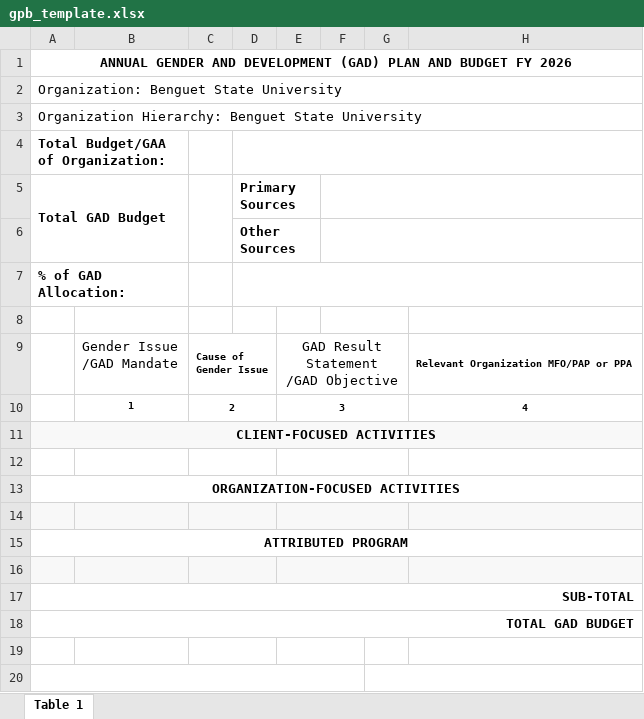
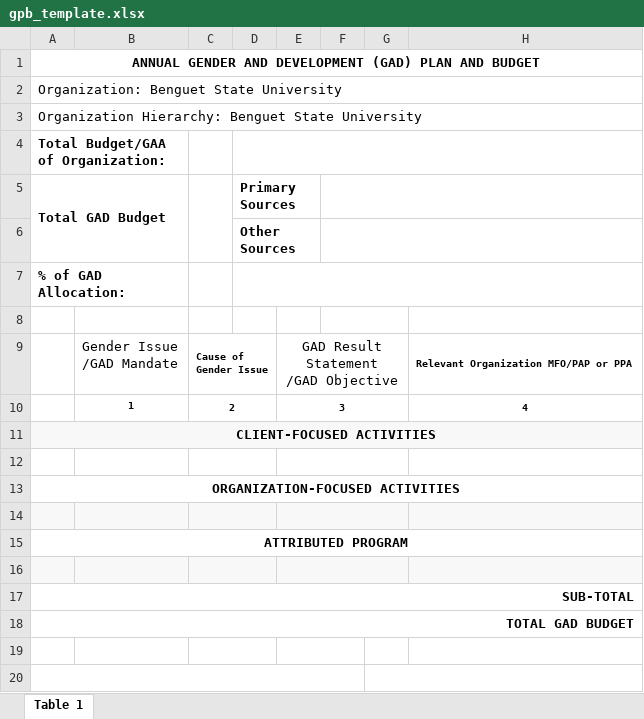
Before and after one commit to bisayot/GAD_AMS_2, an Excel workbook: backend/app/Assets/templates/gpb_template.xlsx, sheet Table 1, drawn as a sheet; only a part is shown; values as stored, in another font and other column widths than the file's, no borders; the diff names each change by its address in the sheet, - before the commit and + after, or states it on an @@ line.

```diff
--- a/backend/app/Assets/templates/gpb_template.xlsx (sheet Table 1)
+++ b/backend/app/Assets/templates/gpb_template.xlsx (sheet Table 1)
-A1: …AND BUDGET FY 2026
+A1: …AND BUDGET
```
Also changed, not shown: 2 other files.
